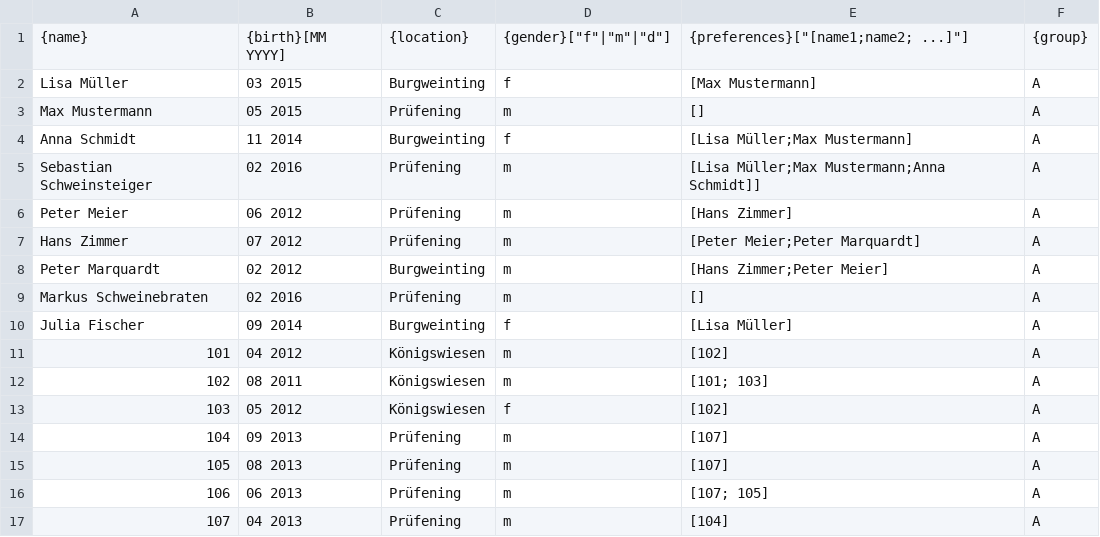
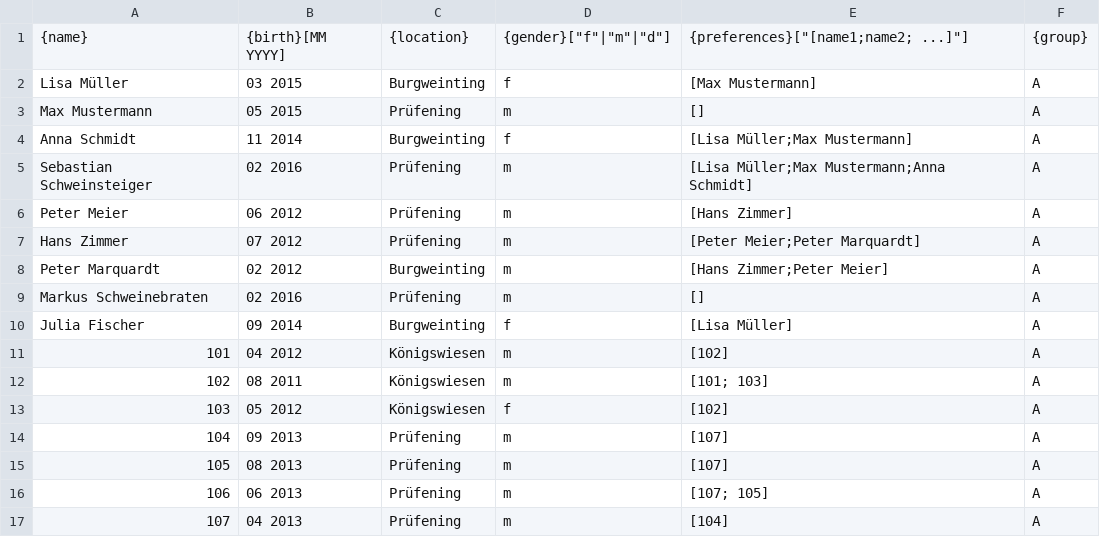
Before and after one commit to Davsennn/roomdist, a CSV file: src/main/resources/people.csv, drawn as a sheet.

Commit message:
Typo

```diff
--- a/src/main/resources/people.csv
+++ b/src/main/resources/people.csv
@@ -4,3 +4,3 @@ Max Mustermann, 05 2015, Prüfening, m, [], A
 Anna Schmidt, 11 2014, Burgweinting, f, [Lisa Müller;Max Mustermann], A
-Sebastian Schweinsteiger, 02 2016, Prüfening, m, [Lisa Müller;Max Mustermann;Anna Schmidt]], A
+Sebastian Schweinsteiger, 02 2016, Prüfening, m, [Lisa Müller;Max Mustermann;Anna Schmidt], A
 Peter Meier, 06 2012, Prüfening, m, [Hans Zimmer], A
```
